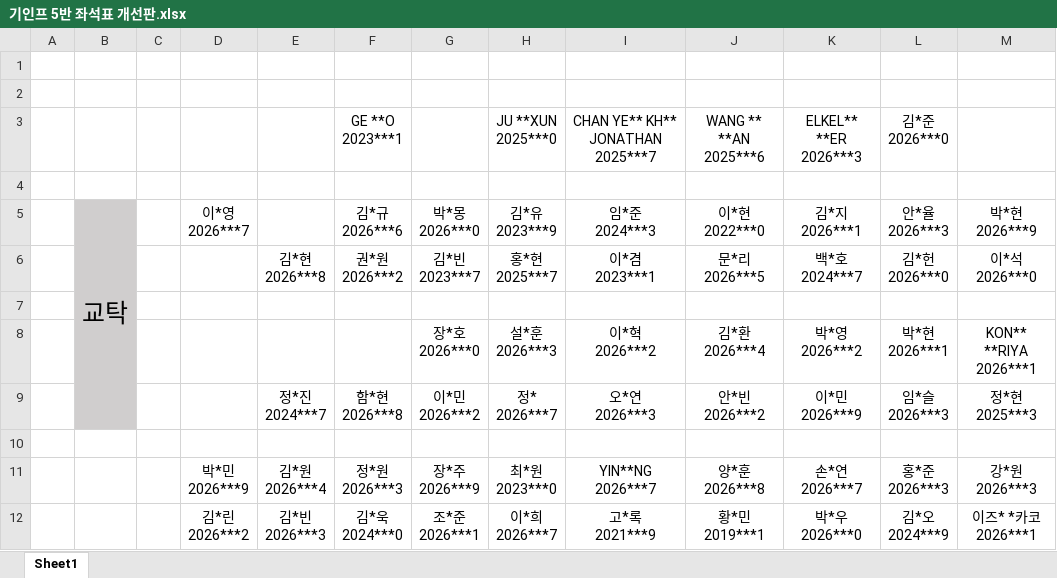
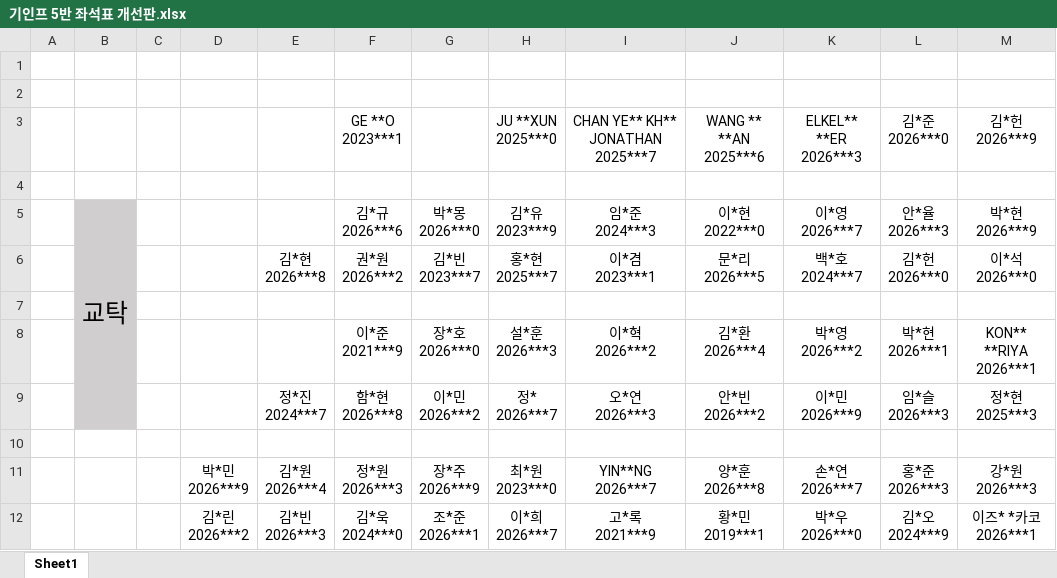
Before and after one commit to HyunJunTae/SOGANG, an Excel workbook: 3학년 2학기/기인프/기인프 5반 좌석표 개선판.xlsx, sheet Sheet1, drawn as a sheet; values as stored, in another font and other column widths than the file's, no borders; ↵ is a line break in a cell; the diff names each change by its address in the sheet, - before the commit and + after, or states it on an @@ line.

```diff
--- a/3학년 2학기/기인프/기인프 5반 좌석표 개선판.xlsx (sheet Sheet1)
+++ b/3학년 2학기/기인프/기인프 5반 좌석표 개선판.xlsx (sheet Sheet1)
-M3: (empty)
+M3: 김*헌 ↵ 2026***9
-D5: 이*영 ↵ 2026***7
+D5: (empty)
-K5: 김*지 ↵ 2026***1
+K5: 이*영 ↵ 2026***7
-F8: (empty)
+F8: 이*준 ↵ 2021***9
```
Also changed, not shown: 1 other file.
